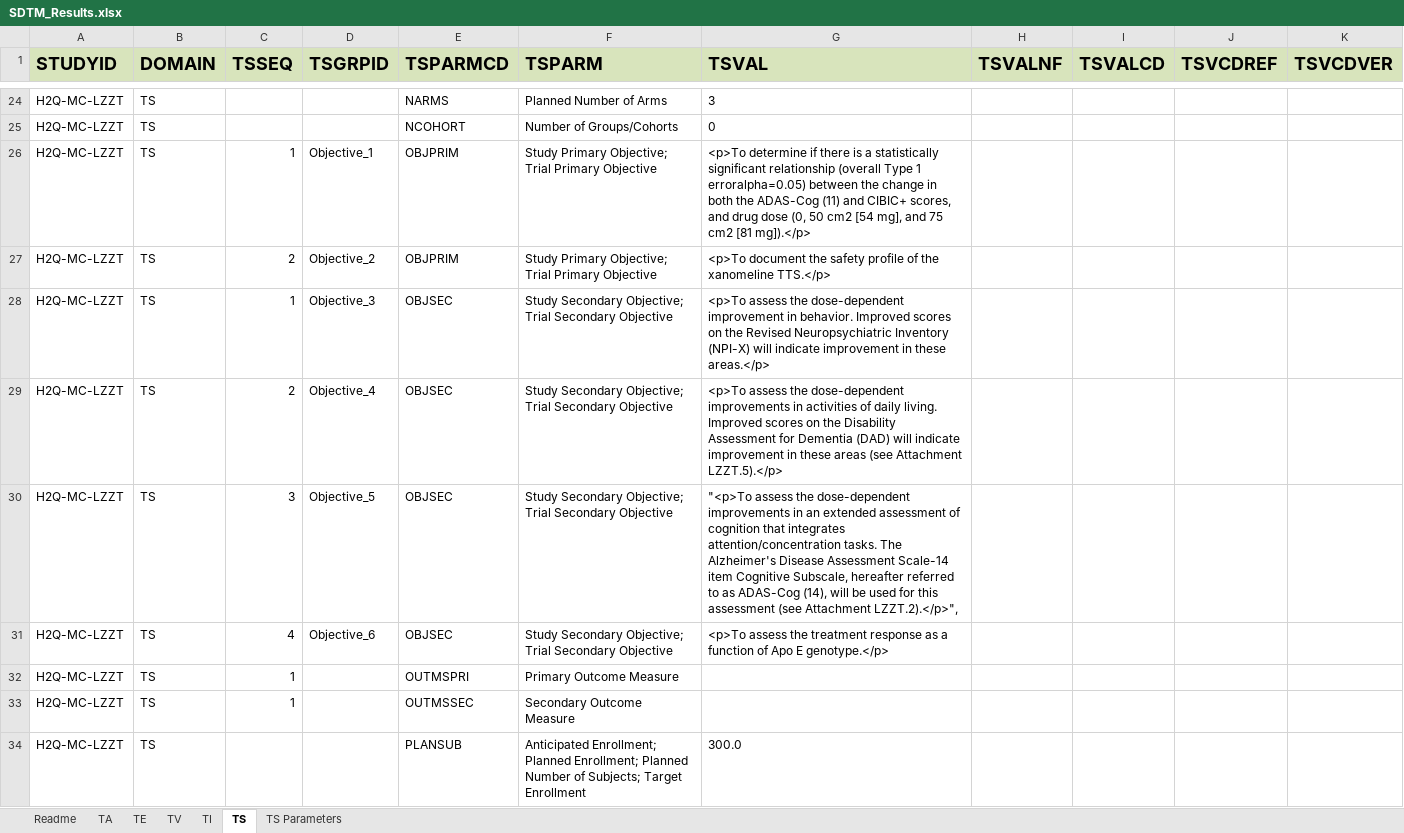
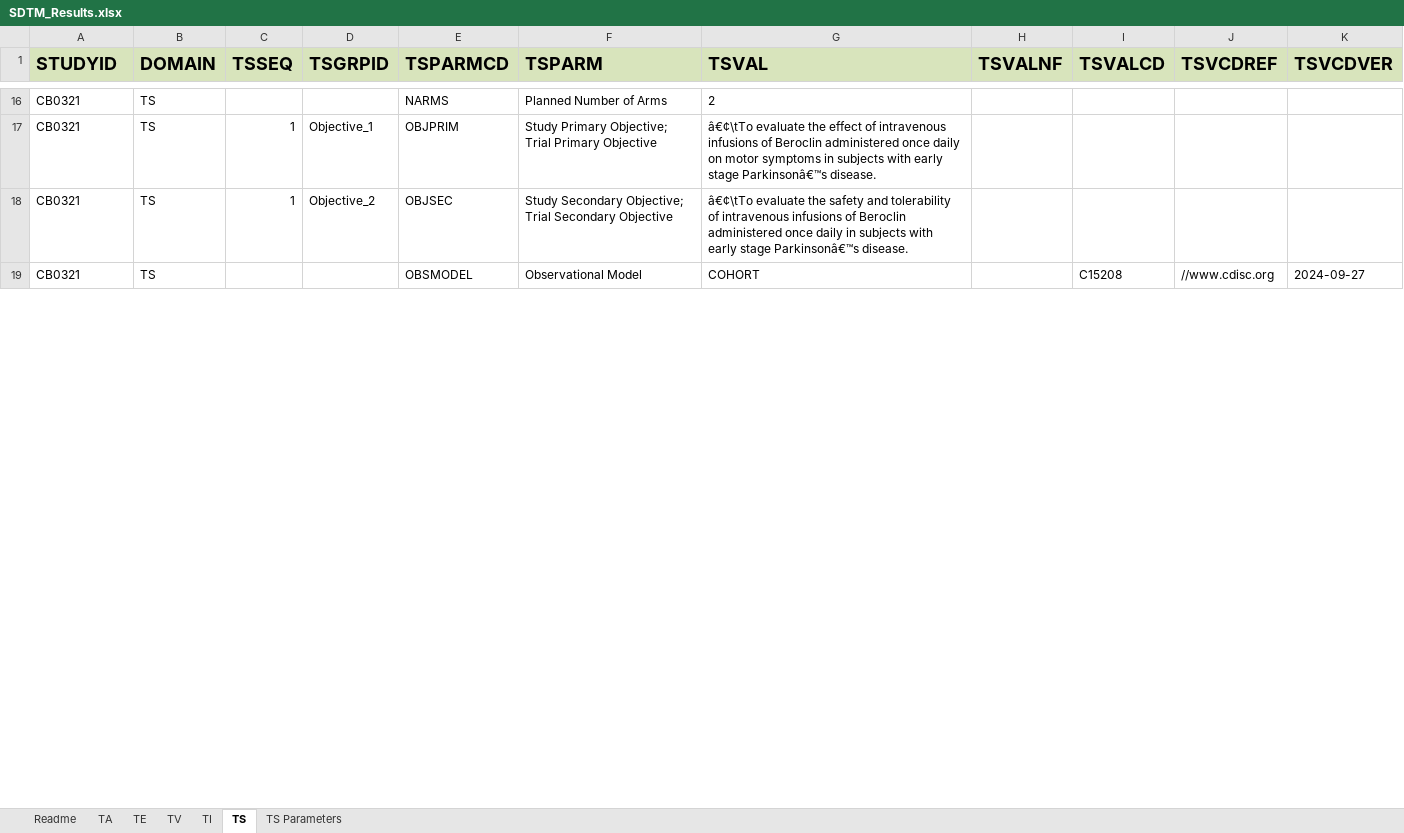
Before and after one commit to ClinLine/USDM_SDTM_mapper, an Excel workbook: Output/SDTM_Results.xlsx, sheet TS, drawn as a sheet; only a part is shown, gaps mark what is left out; values as stored, in another font and other column widths than the file's, no borders; removed rows and columns are numbered as before the commit, all else as after; the diff covers the shown part only; the diff names each change by its address in the sheet, - before the commit and + after, or states it on an @@ line.

```diff
--- a/Output/SDTM_Results.xlsx (sheet TS)
+++ b/Output/SDTM_Results.xlsx (sheet TS)
-A16 (STUDYID): H2Q-MC-LZZT
+A16 (STUDYID): CB0321
-G16 (TSVAL): 3
+G16 (TSVAL): 2
-row 25: H2Q-MC-LZZT | TS |  |  | NCOHORT | Number of Groups/Cohorts | 0
-A17 (STUDYID): H2Q-MC-LZZT
+A17 (STUDYID): CB0321
-G17 (TSVAL): <p>To determine if there is a statistically significant relationship (overall Type 1 erroralpha=0.05) between the change in both the ADAS-Cog (11) and CIBIC+ scores, and drug dose (0, 50 cm2 [54 mg], and 75 cm2 [81 mg]).</p>
+G17 (TSVAL): â€¢\tTo evaluate the effect of intravenous infusions of Beroclin administered once daily on motor symptoms in subjects with early stage Parkinsonâ€™s disease.
-row 27: H2Q-MC-LZZT | TS | 2 | Objective_2 | OBJPRIM | Study Primary Objective; Trial Primary Objective | <p>To document the safety profile of the xanomeline TTS.</p>
-A18 (STUDYID): H2Q-MC-LZZT
+A18 (STUDYID): CB0321
-D18 (TSGRPID): Objective_3
+D18 (TSGRPID): Objective_2
-G18 (TSVAL): <p>To assess the dose-dependent improvement in behavior. Improved scores on the Revised Neuropsychiatric Inventory (NPI-X) will indicate improvement in these areas.</p>
+G18 (TSVAL): â€¢\tTo evaluate the safety and tolerability of intravenous infusions of Beroclin administered once daily in subjects with early stage Parkinsonâ€™s disease.
-row 29: H2Q-MC-LZZT | TS | 2 | Objective_4 | OBJSEC | Study Secondary Objective; Trial Secondary Objective | <p>To assess the dose-dependent improvements in activities of daily living. Improved scores on the Disability Assessment for Dementia (DAD) will indicate improvement in these areas (see Attachment LZZT.5).</p>
-row 30: H2Q-MC-LZZT | TS | 3 | Objective_5 | OBJSEC | Study Secondary Objective; Trial Secondary Objective | "<p>To assess the dose-dependent improvements in an extended assessment of cognition that integrates attention/concentration tasks. The Alzheimer's Disease Assessment Scale-14 item Cognitive Subscale, hereafter referred to as ADAS-Cog (14), will be used for this assessment (see Attachment LZZT.2).</p>",
-row 31: H2Q-MC-LZZT | TS | 4 | Objective_6 | OBJSEC | Study Secondary Objective; Trial Secondary Objective | <p>To assess the treatment response as a function of Apo E genotype.</p>
-row 32: H2Q-MC-LZZT | TS | 1 |  | OUTMSPRI | Primary Outcome Measure
-row 33: H2Q-MC-LZZT | TS | 1 |  | OUTMSSEC | Secondary Outcome Measure
-row 34: H2Q-MC-LZZT | TS |  |  | PLANSUB | Anticipated Enrollment; Planned Enrollment; Planned Number of Subjects; Target Enrollment | 300.0
+row 19: CB0321 | TS |  |  | OBSMODEL | Observational Model | COHORT |  | C15208 | //www.cdisc.org | 2024-09-27
```
Also changed, not shown: 6 added rows, 21 removed rows, 49 edited cells and cell formats elsewhere in this sheet, sheet TV, sheet TA, sheet TI, sheet TS Parameters, sheet TE, 3 other files.
